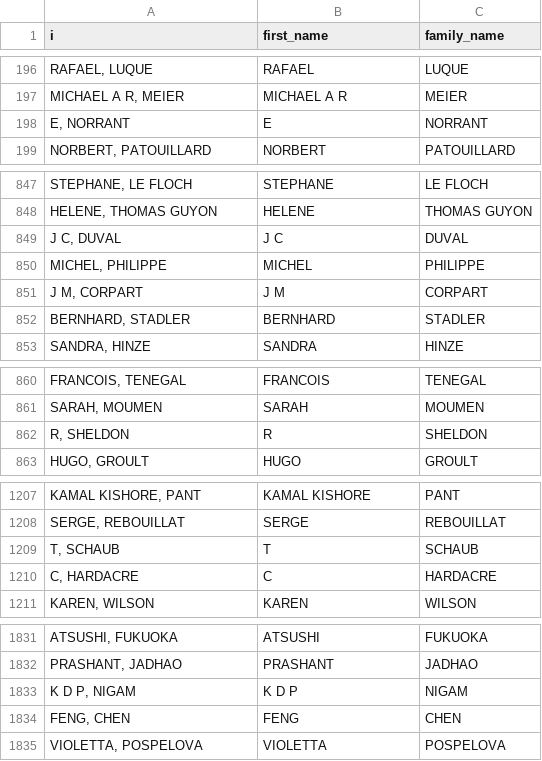
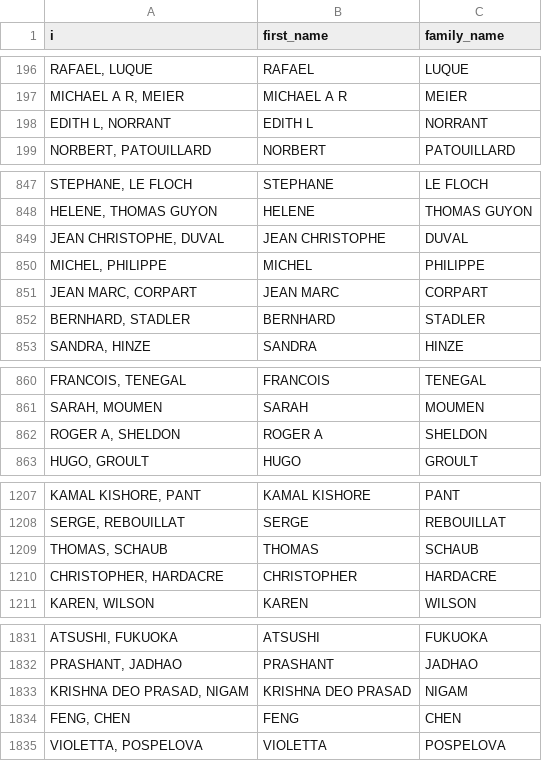
Before and after one commit to Marion-Mai/isgc-congress, a TSV file: data-net/authors.tsv, drawn as a sheet; only a part is shown, gaps mark what is left out; the diff covers the shown part only.

```diff
--- a/data-net/authors.tsv
+++ b/data-net/authors.tsv
@@ -197,3 +197,3 @@ RAFAEL, LUQUE	RAFAEL	LUQUE
 MICHAEL A R, MEIER	MICHAEL A R	MEIER
-E, NORRANT	E	NORRANT
+EDITH L, NORRANT	EDITH L	NORRANT
 NORBERT, PATOUILLARD	NORBERT	PATOUILLARD
@@ -848,5 +848,5 @@ STEPHANE, LE FLOCH	STEPHANE	LE FLOCH
 HELENE, THOMAS GUYON	HELENE	THOMAS GUYON
-J C, DUVAL	J C	DUVAL
+JEAN CHRISTOPHE, DUVAL	JEAN CHRISTOPHE	DUVAL
 MICHEL, PHILIPPE	MICHEL	PHILIPPE
-J M, CORPART	J M	CORPART
+JEAN MARC, CORPART	JEAN MARC	CORPART
 BERNHARD, STADLER	BERNHARD	STADLER
@@ -861,3 +861,3 @@ FRANCOIS, TENEGAL	FRANCOIS	TENEGAL
 SARAH, MOUMEN	SARAH	MOUMEN
-R, SHELDON	R	SHELDON
+ROGER A, SHELDON	ROGER A	SHELDON
 HUGO, GROULT	HUGO	GROULT
@@ -1208,4 +1208,4 @@ KAMAL KISHORE, PANT	KAMAL KISHORE	PANT
 SERGE, REBOUILLAT	SERGE	REBOUILLAT
-T, SCHAUB	T	SCHAUB
-C, HARDACRE	C	HARDACRE
+THOMAS, SCHAUB	THOMAS	SCHAUB
+CHRISTOPHER, HARDACRE	CHRISTOPHER	HARDACRE
 KAREN, WILSON	KAREN	WILSON
@@ -1832,3 +1832,3 @@ ATSUSHI, FUKUOKA	ATSUSHI	FUKUOKA
 PRASHANT, JADHAO	PRASHANT	JADHAO
-K D P, NIGAM	K D P	NIGAM
+KRISHNA DEO PRASAD, NIGAM	KRISHNA DEO PRASAD	NIGAM
 FENG, CHEN	FENG	CHEN
```
Also changed, not shown: 9 added rows, 9 removed rows and 20 edited cells elsewhere in this file, index/authors-index-2015-2019.tsv, index/name_isgc_inverse.csv, 4 other files.
